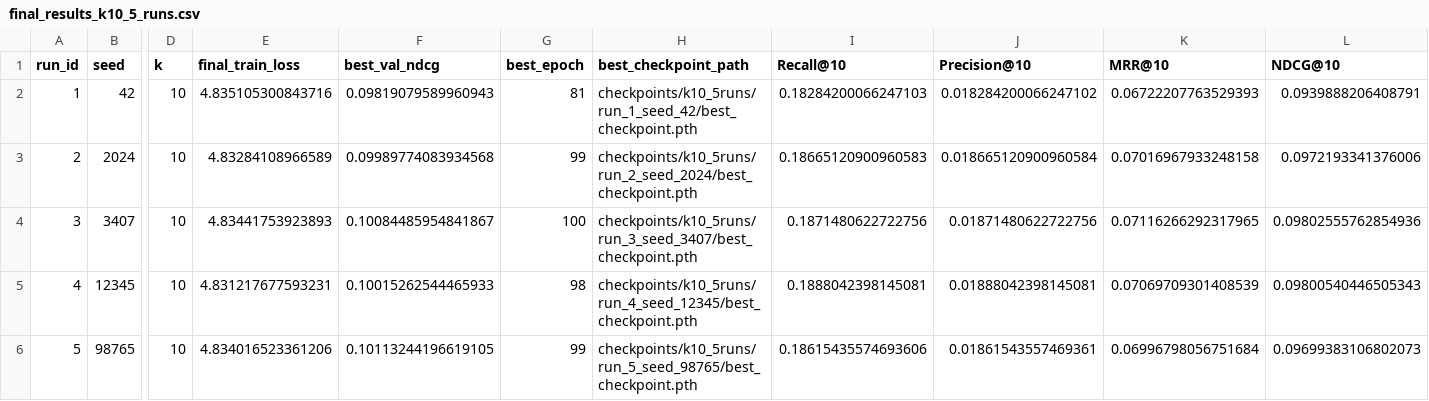
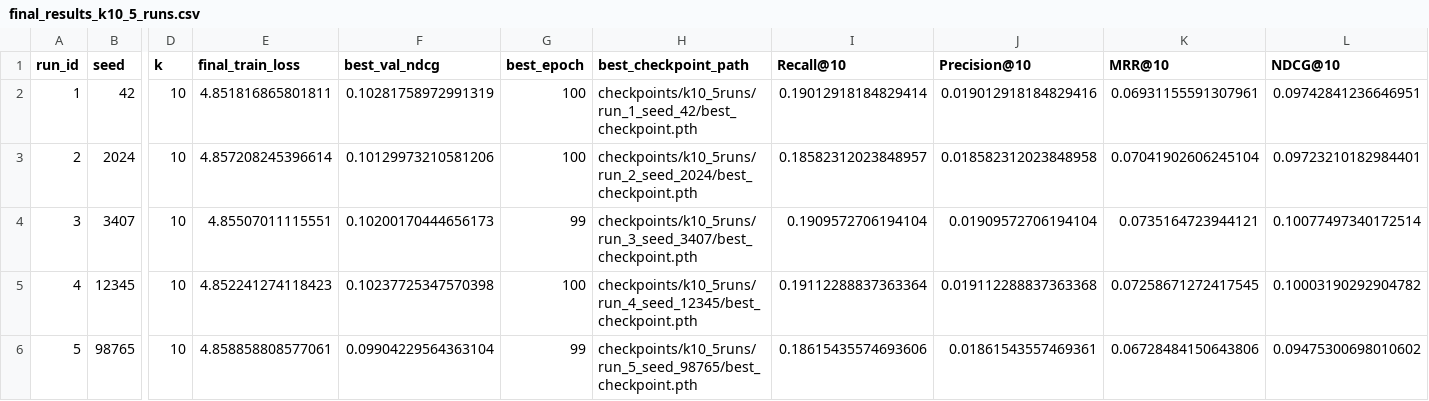
Before and after one commit to sunnycloudhust/TwoTowerRetrival_RecommenderSystem, a CSV file: outputs/k10/final_results_k10_5_runs.csv, drawn as a sheet; only a part is shown, gaps mark what is left out; the diff names each change by its address in the sheet, - before the commit and + after, or states it on an @@ line.

```diff
--- a/outputs/k10/final_results_k10_5_runs.csv
+++ b/outputs/k10/final_results_k10_5_runs.csv
-E2 (final_train_loss): 4.835105300843716
+E2 (final_train_loss): 4.851816865801811
-F2 (best_val_ndcg): 0.09819079589960943
+F2 (best_val_ndcg): 0.10281758972991319
-G2 (best_epoch): 81
+G2 (best_epoch): 100
-I2 (Recall@10): 0.18284200066247103
+I2 (Recall@10): 0.19012918184829414
-J2 (Precision@10): 0.018284200066247102
+J2 (Precision@10): 0.019012918184829416
-K2 (MRR@10): 0.06722207763529393
+K2 (MRR@10): 0.06931155591307961
-L2 (NDCG@10): 0.0939888206408791
+L2 (NDCG@10): 0.09742841236646951
-E3 (final_train_loss): 4.83284108966589
+E3 (final_train_loss): 4.857208245396614
-F3 (best_val_ndcg): 0.09989774083934568
+F3 (best_val_ndcg): 0.10129973210581206
-G3 (best_epoch): 99
+G3 (best_epoch): 100
-I3 (Recall@10): 0.18665120900960583
+I3 (Recall@10): 0.18582312023848957
-J3 (Precision@10): 0.018665120900960584
+J3 (Precision@10): 0.018582312023848958
-K3 (MRR@10): 0.07016967933248158
+K3 (MRR@10): 0.07041902606245104
-L3 (NDCG@10): 0.0972193341376006
+L3 (NDCG@10): 0.09723210182984401
-E4 (final_train_loss): 4.83441753923893
+E4 (final_train_loss): 4.85507011115551
-F4 (best_val_ndcg): 0.10084485954841867
+F4 (best_val_ndcg): 0.10200170444656173
-G4 (best_epoch): 100
+G4 (best_epoch): 99
-I4 (Recall@10): 0.1871480622722756
+I4 (Recall@10): 0.1909572706194104
-J4 (Precision@10): 0.01871480622722756
+J4 (Precision@10): 0.01909572706194104
-K4 (MRR@10): 0.07116266292317965
+K4 (MRR@10): 0.0735164723944121
-L4 (NDCG@10): 0.09802555762854936
+L4 (NDCG@10): 0.10077497340172514
-E5 (final_train_loss): 4.831217677593231
+E5 (final_train_loss): 4.852241274118423
-F5 (best_val_ndcg): 0.10015262544465933
+F5 (best_val_ndcg): 0.10237725347570398
-G5 (best_epoch): 98
+G5 (best_epoch): 100
-I5 (Recall@10): 0.1888042398145081
+I5 (Recall@10): 0.19112288837363364
-J5 (Precision@10): 0.01888042398145081
+J5 (Precision@10): 0.019112288837363368
-K5 (MRR@10): 0.07069709301408539
+K5 (MRR@10): 0.07258671272417545
-L5 (NDCG@10): 0.09800540446505343
+L5 (NDCG@10): 0.10003190292904782
-E6 (final_train_loss): 4.834016523361206
+E6 (final_train_loss): 4.858858808577061
-F6 (best_val_ndcg): 0.10113244196619105
+F6 (best_val_ndcg): 0.09904229564363104
-K6 (MRR@10): 0.06996798056751684
+K6 (MRR@10): 0.06728484150643806
-L6 (NDCG@10): 0.09699383106802073
+L6 (NDCG@10): 0.09475300698010602
```
Also changed, not shown: outputs/k20/final_results_k20_5_runs.csv, 2 other files.
